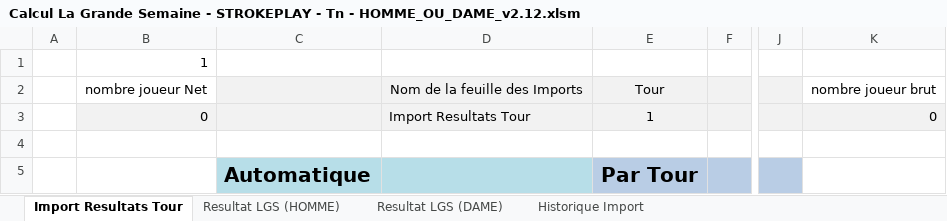
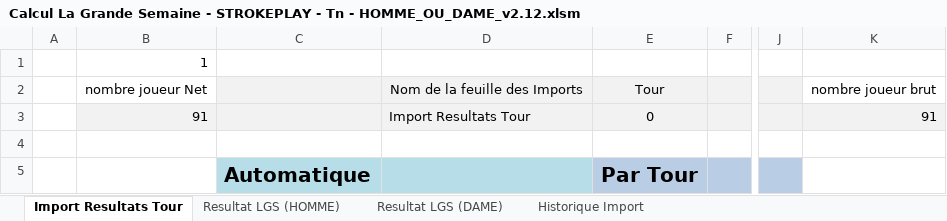
Before and after one commit to joffroy59/golf-asglm-lgs, an Excel workbook: Calcul La Grande Semaine - STROKEPLAY - Tn - HOMME_OU_DAME_v2.12.xlsm, sheet Import Resultats Tour, drawn as a sheet; only a part is shown, gaps mark what is left out; values as stored, in another font and other column widths than the file's, no borders; charts and pictures and table styles not drawn; the diff covers the shown part only; the diff names each change by its address in the sheet, - before the commit and + after, or states it on an @@ line.

Commit message:
fix() test(): ok import T1

```diff
--- a/Calcul La Grande Semaine - STROKEPLAY - Tn - HOMME_OU_DAME_v2.12.xlsm (sheet Import Resultats Tour)
+++ b/Calcul La Grande Semaine - STROKEPLAY - Tn - HOMME_OU_DAME_v2.12.xlsm (sheet Import Resultats Tour)
-B3: 0
+B3: 91
-E3: 1
+E3: 0
-K3: 0
+K3: 91
```
Also changed, not shown: 83 added rows, 13 removed rows, 145 edited cells, cell formats and merged cells elsewhere in this sheet, sheet Historique Import, sheet Resultat LGS (HOMME), sheet Resultat LGS (DAME), charts or pictures.
